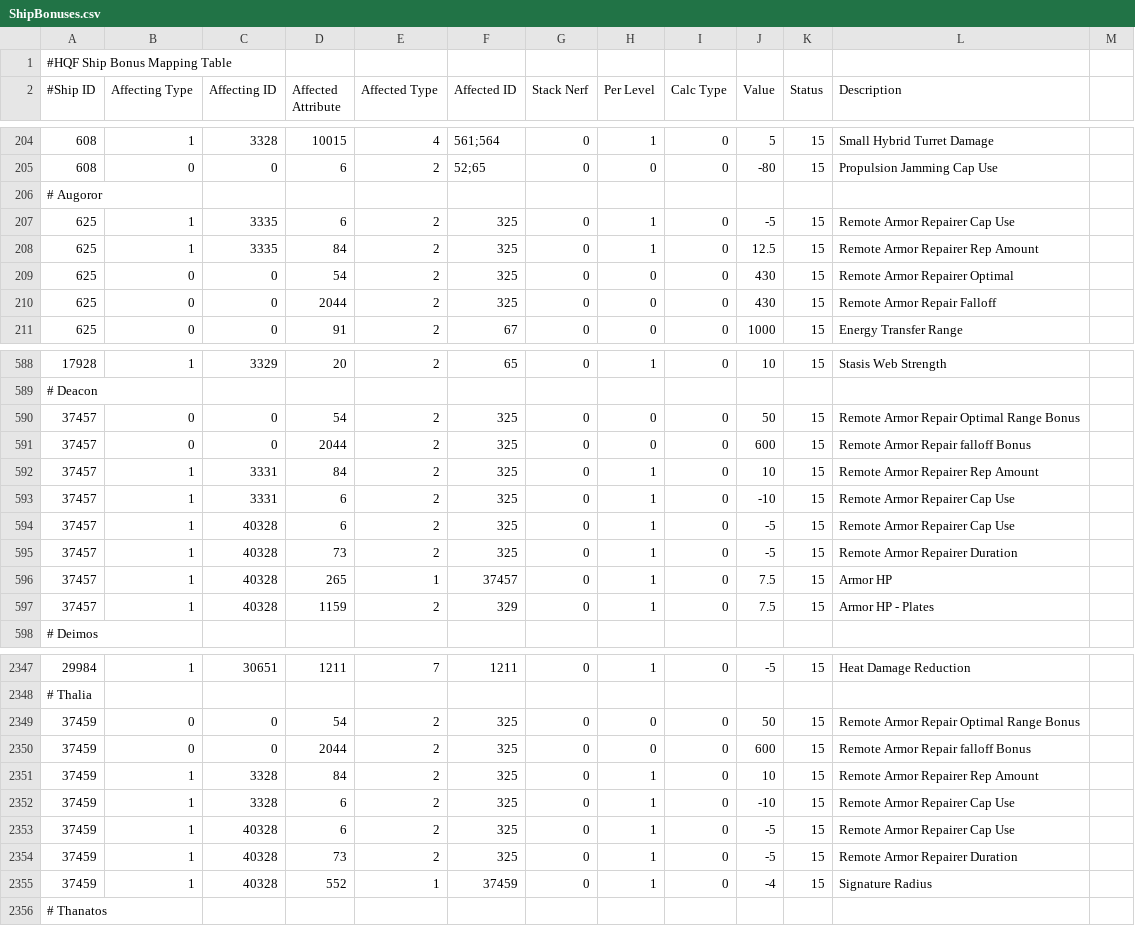
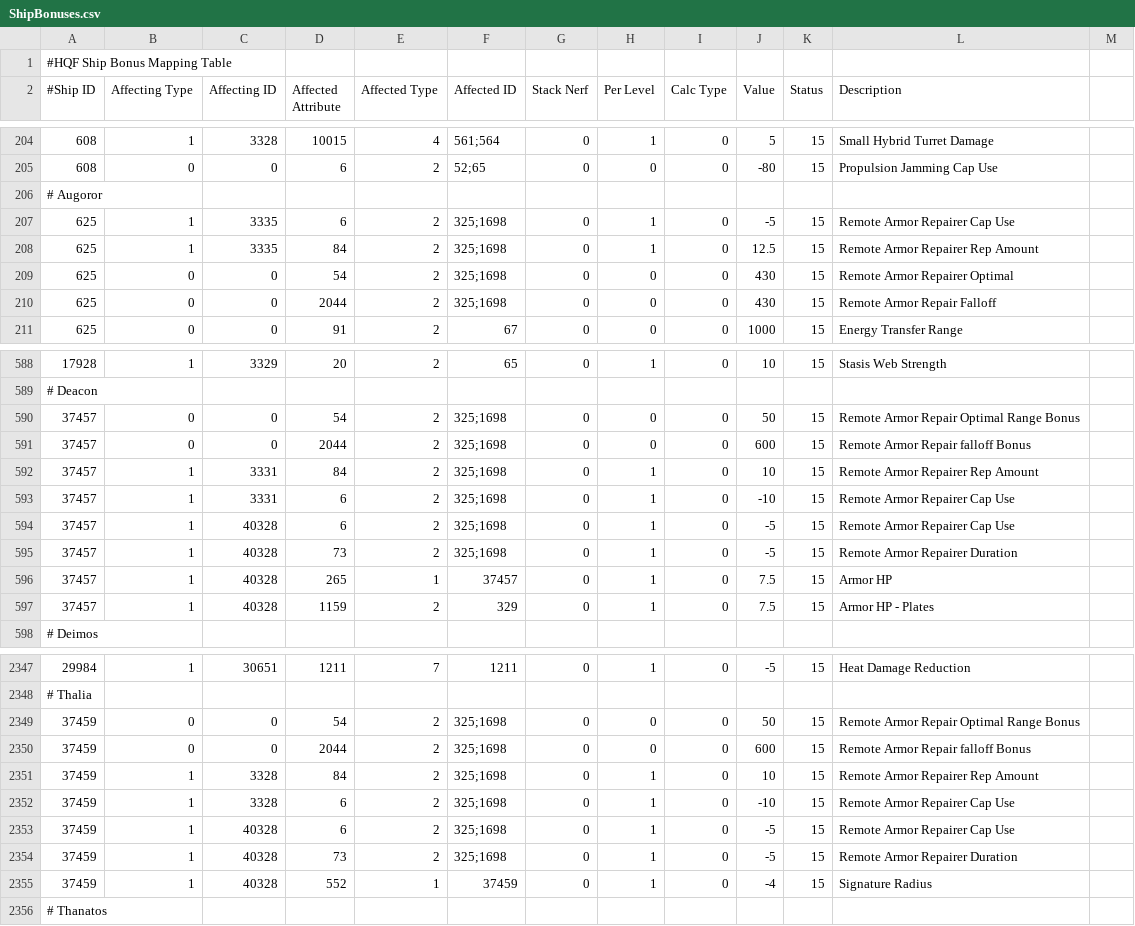
Before and after one commit to wyrlwind/EveHQ, a CSV file: EveHQ.HQF/Resources/ShipBonuses.csv, drawn as a sheet; only a part is shown, gaps mark what is left out; the diff covers the shown part only.

```diff
--- a/EveHQ.HQF/Resources/ShipBonuses.csv
+++ b/EveHQ.HQF/Resources/ShipBonuses.csv
@@ -206,6 +206,6 @@
 # Augoror,,,,,,,,,,,
-625,1,3335,6,2,325,0,1,0,-5,15,Remote Armor Repairer Cap Use
-625,1,3335,84,2,325,0,1,0,12.5,15,Remote Armor Repairer Rep Amount
-625,0,0,54,2,325,0,0,0,430,15,Remote Armor Repairer Optimal
-625,0,0,2044,2,325,0,0,0,430,15,Remote Armor Repair Falloff
+625,1,3335,6,2,325;1698,0,1,0,-5,15,Remote Armor Repairer Cap Use
+625,1,3335,84,2,325;1698,0,1,0,12.5,15,Remote Armor Repairer Rep Amount
+625,0,0,54,2,325;1698,0,0,0,430,15,Remote Armor Repairer Optimal
+625,0,0,2044,2,325;1698,0,0,0,430,15,Remote Armor Repair Falloff
 625,0,0,91,2,67,0,0,0,1000,15,Energy Transfer Range
@@ -589,8 +589,8 @@
 # Deacon,,,,,,,,,,,
-37457,0,0,54,2,325,0,0,0,50,15,Remote Armor Repair Optimal Range Bonus
-37457,0,0,2044,2,325,0,0,0,600,15,Remote Armor Repair falloff Bonus
-37457,1,3331,84,2,325,0,1,0,10,15,Remote Armor Repairer Rep Amount
-37457,1,3331,6,2,325,0,1,0,-10,15,Remote Armor Repairer Cap Use
-37457,1,40328,6,2,325,0,1,0,-5,15,Remote Armor Repairer Cap Use
-37457,1,40328,73,2,325,0,1,0,-5,15,Remote Armor Repairer Duration
+37457,0,0,54,2,325;1698,0,0,0,50,15,Remote Armor Repair Optimal Range Bonus
+37457,0,0,2044,2,325;1698,0,0,0,600,15,Remote Armor Repair falloff Bonus
+37457,1,3331,84,2,325;1698,0,1,0,10,15,Remote Armor Repairer Rep Amount
+37457,1,3331,6,2,325;1698,0,1,0,-10,15,Remote Armor Repairer Cap Use
+37457,1,40328,6,2,325;1698,0,1,0,-5,15,Remote Armor Repairer Cap Use
+37457,1,40328,73,2,325;1698,0,1,0,-5,15,Remote Armor Repairer Duration
 37457,1,40328,265,1,37457,0,1,0,7.5,15,Armor HP
@@ -2348,8 +2348,8 @@
 # Thalia,,,,,,,,,,,
-37459,0,0,54,2,325,0,0,0,50,15,Remote Armor Repair Optimal Range Bonus
-37459,0,0,2044,2,325,0,0,0,600,15,Remote Armor Repair falloff Bonus
-37459,1,3328,84,2,325,0,1,0,10,15,Remote Armor Repairer Rep Amount
-37459,1,3328,6,2,325,0,1,0,-10,15,Remote Armor Repairer Cap Use
-37459,1,40328,6,2,325,0,1,0,-5,15,Remote Armor Repairer Cap Use
-37459,1,40328,73,2,325,0,1,0,-5,15,Remote Armor Repairer Duration
+37459,0,0,54,2,325;1698,0,0,0,50,15,Remote Armor Repair Optimal Range Bonus
+37459,0,0,2044,2,325;1698,0,0,0,600,15,Remote Armor Repair falloff Bonus
+37459,1,3328,84,2,325;1698,0,1,0,10,15,Remote Armor Repairer Rep Amount
+37459,1,3328,6,2,325;1698,0,1,0,-10,15,Remote Armor Repairer Cap Use
+37459,1,40328,6,2,325;1698,0,1,0,-5,15,Remote Armor Repairer Cap Use
+37459,1,40328,73,2,325;1698,0,1,0,-5,15,Remote Armor Repairer Duration
 37459,1,40328,552,1,37459,0,1,0,-4,15,Signature Radius
```
Also changed, not shown: 61 edited cells elsewhere in this file.
